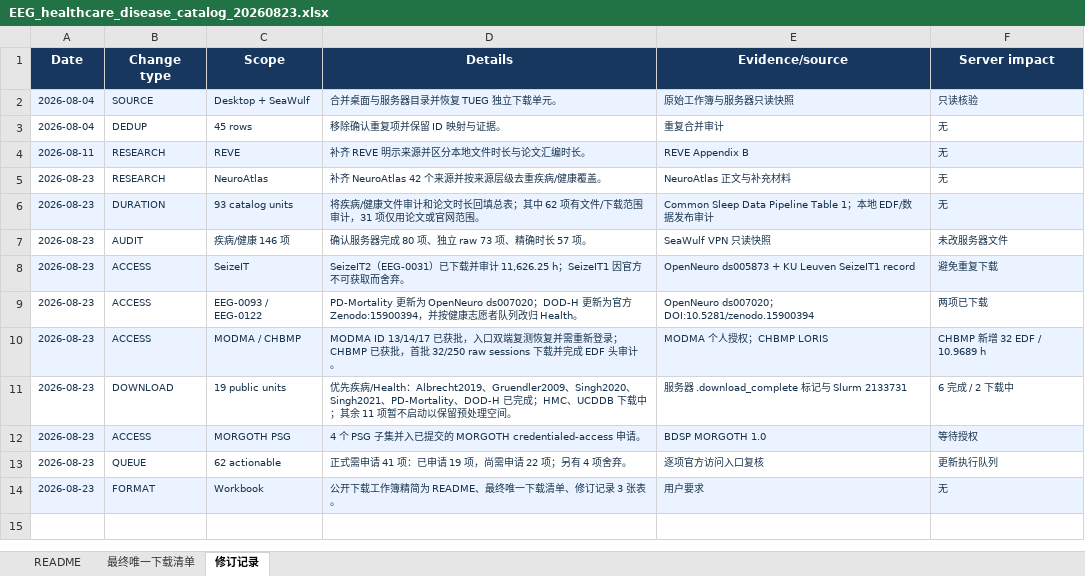
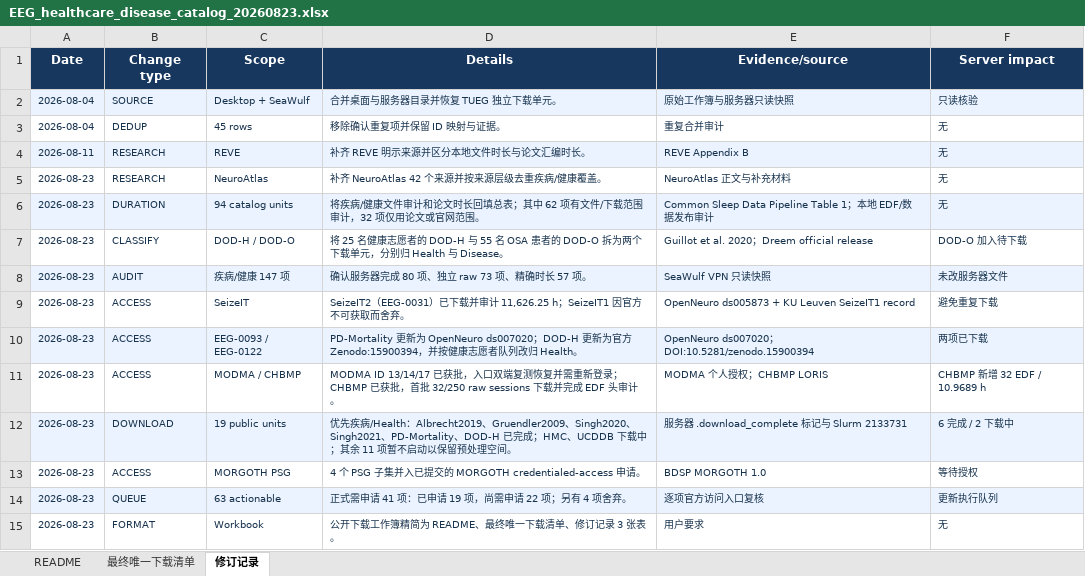
Before and after one commit to Townzc/Big-EEG-Data, an Excel workbook: EEG_healthcare_disease_catalog_20260823.xlsx, sheet 修订记录, drawn as a sheet; values as stored, in another font and other column widths than the file's, no borders; table styles not drawn; addresses are those after the commit; the diff names each change by its address in the sheet, - before the commit and + after, or states it on an @@ line.

Commit message:
Split DOD health and OSA cohorts

```diff
--- a/EEG_healthcare_disease_catalog_20260823.xlsx (sheet 修订记录)
+++ b/EEG_healthcare_disease_catalog_20260823.xlsx (sheet 修订记录)
-C6 (Scope): 93 catalog units
+C6 (Scope): 94 catalog units
-D6 (Details): …围审计，31 项仅用论…
+D6 (Details): …围审计，32 项仅用论…
+row 7: 2026-08-23 | CLASSIFY | DOD-H / DOD-O | 将 25 名健康志愿者的 DOD-H 与 55 名 OSA 患者的 DOD-O 拆为两个下载单元，分别归 Health 与 Disease。 | Guillot et al. 2020；Dreem official release | DOD-O 加入待下载
-A8:F8 fill: none
+A8:F8 fill: #EAF3FF
-C8 (Scope): 疾病/健康 146 项
+C8 (Scope): 疾病/健康 147 项
-A9:F9 fill: #EAF3FF
+A9:F9 fill: none
-A10:F10 fill: none
+A10:F10 fill: #EAF3FF
-A11:F11 fill: #EAF3FF
+A11:F11 fill: none
-A12:F12 fill: none
+A12:F12 fill: #EAF3FF
-A13:F13 fill: #EAF3FF
+A13:F13 fill: none
-A14:F14 fill: none
+A14:F14 fill: #EAF3FF
-C14 (Scope): 62 actionable
+C14 (Scope): 63 actionable
-A15:F15 fill: #EAF3FF
+A15:F15 fill: none
```
Also changed, not shown: sheet 最终唯一下载清单, sheet README, public/EEG_healthcare_disease_catalog_20260823.xlsx, 10 other files.
